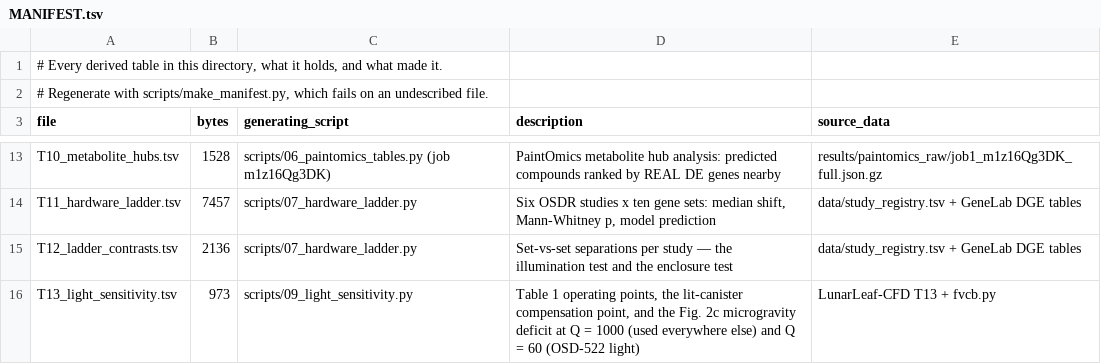
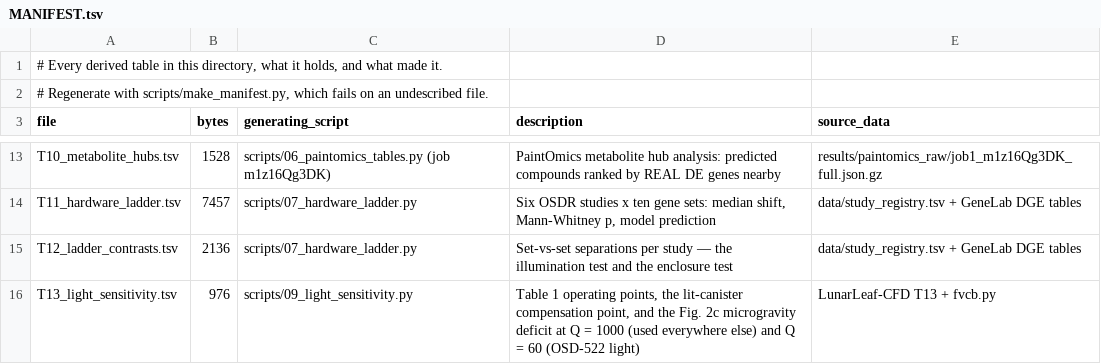
Before and after one commit to dr-richard-barker/Photorespiration_multiomics_microgravity, a TSV file: results/tables/MANIFEST.tsv, drawn as a sheet; only a part is shown, gaps mark what is left out.

```diff
--- a/results/tables/MANIFEST.tsv
+++ b/results/tables/MANIFEST.tsv
@@ -15,2 +15,2 @@ T11_hardware_ladder.tsv	7457	scripts/07_hardware_ladder.py	Six OSDR studies x te
 T12_ladder_contrasts.tsv	2136	scripts/07_hardware_ladder.py	Set-vs-set separations per study — the illumination test and the enclosure test	data/study_registry.tsv + GeneLab DGE tables
-T13_light_sensitivity.tsv	973	scripts/09_light_sensitivity.py	Table 1 operating points, the lit-canister compensation point, and the Fig. 2c microgravity deficit at Q = 1000 (used everywhere else) and Q = 60 (OSD-522 light)	LunarLeaf-CFD T13 + fvcb.py
+T13_light_sensitivity.tsv	976	scripts/09_light_sensitivity.py	Table 1 operating points, the lit-canister compensation point, and the Fig. 2c microgravity deficit at Q = 1000 (used everywhere else) and Q = 60 (OSD-522 light)	LunarLeaf-CFD T13 + fvcb.py
```
Also changed, not shown: data/lunarleaf/T13_boundary_layer.csv, data/lunarleaf_gbl_sweep.csv, 43 other files.
